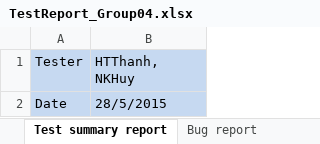
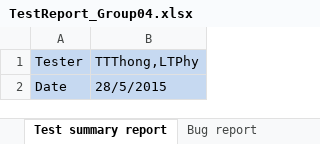
Before and after one commit to ldbach-apcs/cs300-assignment1, an Excel workbook: doc/Project Assignment/PA05/TestReport_Group04.xlsx, sheet Test summary report, drawn as a sheet; values as stored, in another font and other column widths than the file's, no borders; the diff names each change by its address in the sheet, - before the commit and + after, or states it on an @@ line.

```diff
--- a/doc/Project Assignment/PA05/TestReport_Group04.xlsx (sheet Test summary report)
+++ b/doc/Project Assignment/PA05/TestReport_Group04.xlsx (sheet Test summary report)
-B1: HTThanh, NKHuy
+B1: TTThong,LTPhy
```
Also changed, not shown: sheet Bug report, doc/Project Assignment/PA05/TestCase_Group04.xlsx, 1 other file.
